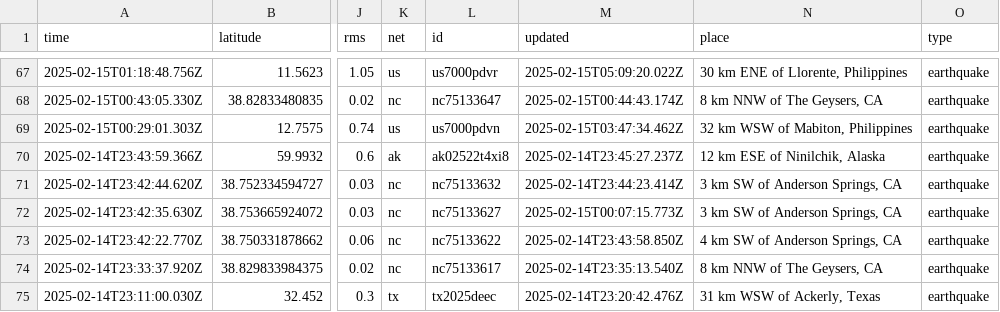
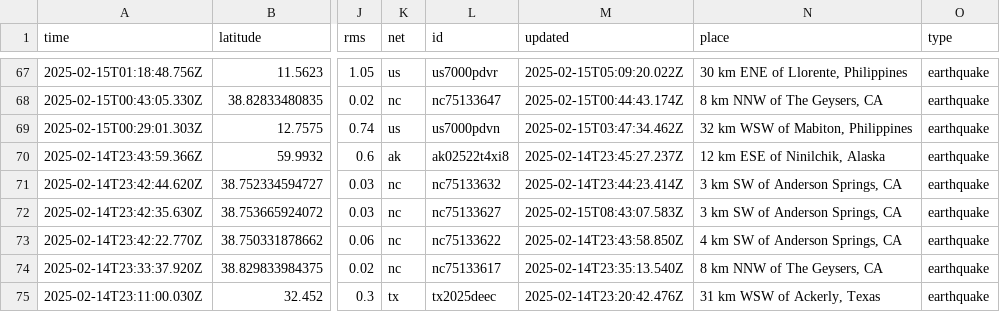
Before and after one commit to rafaelmatsuyama/FIAP-2025-ABDR-StreamProcessingPipelines, a CSV file: usgs_current.csv, drawn as a sheet; only a part is shown, gaps mark what is left out; the diff covers the shown part only; the diff names each change by its address in the sheet, - before the commit and + after, or states it on an @@ line.

```diff
--- a/usgs_current.csv
+++ b/usgs_current.csv
-M72 (updated): 2025-02-15T00:07:15.773Z
+M72 (updated): 2025-02-15T08:43:07.583Z
```
Also changed, not shown: 2 removed rows and 5 edited cells elsewhere in this file.
